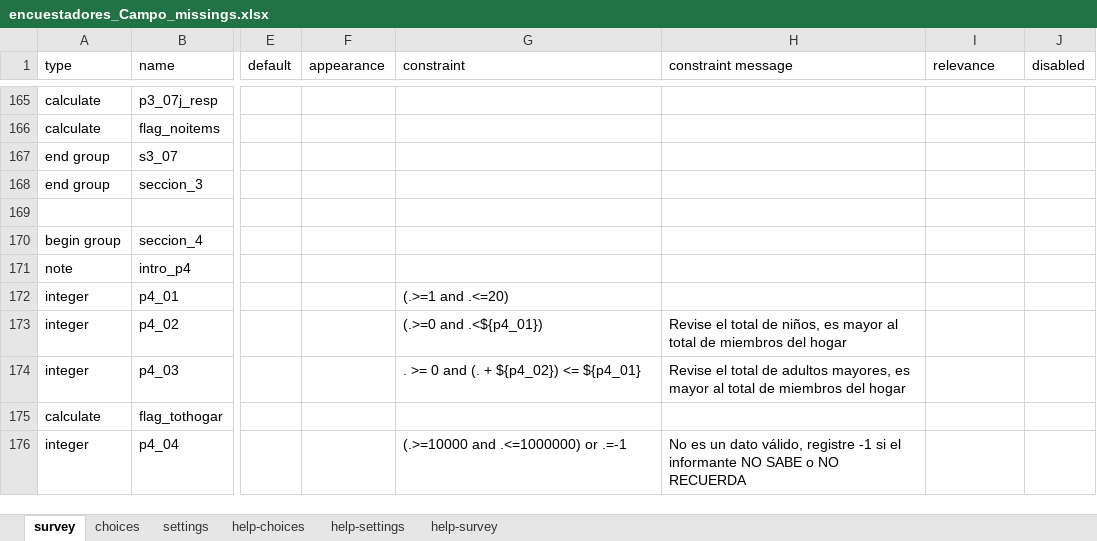
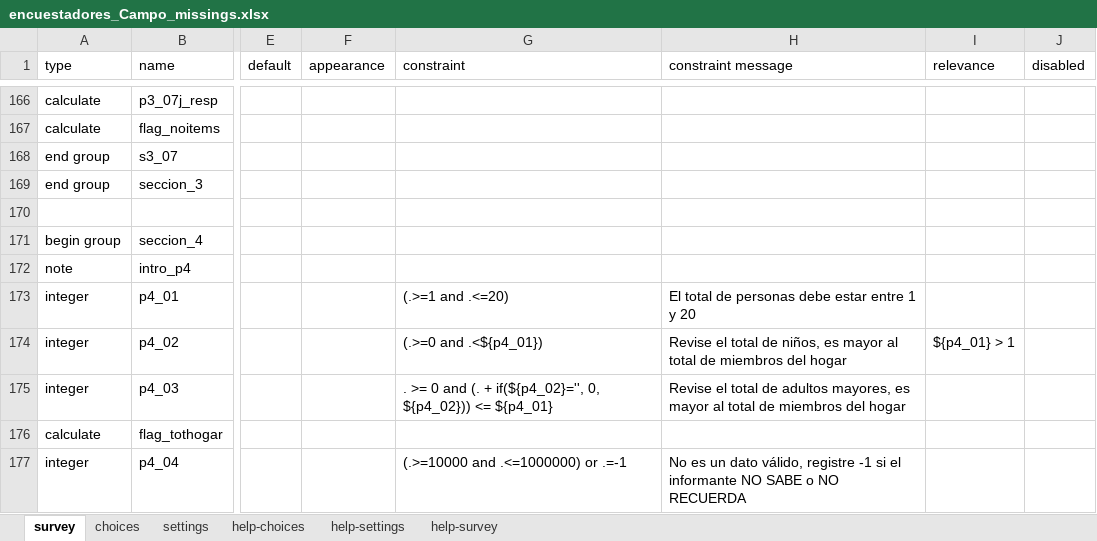
Before and after one commit to julianlopces/BID-Uruguay-Manga, an Excel workbook: 05_Auditoria/ODK/encuestadores_Campo_missings.xlsx, sheet survey, drawn as a sheet; only a part is shown, gaps mark what is left out; values as stored, in another font and other column widths than the file's, no cell formats; charts and pictures and conditional formats not drawn; addresses are those after the commit; the diff covers the shown part only; the diff names each change by its address in the sheet, - before the commit and + after, or states it on an @@ line.

```diff
--- a/05_Auditoria/ODK/encuestadores_Campo_missings.xlsx (sheet survey)
+++ b/05_Auditoria/ODK/encuestadores_Campo_missings.xlsx (sheet survey)
-H173 (constraint message): (empty)
+H173 (constraint message): El total de personas debe estar entre 1 y 20
-I174 (relevance): (empty)
+I174 (relevance): ${p4_01} > 1
-G175 (constraint): …(. + ${p4_02}) <= ${p4_01}
+G175 (constraint): …(. + if(${p4_02}='', 0, ${p4_02})) <= ${p4_01}
```
Also changed, not shown: 7 added rows, 6 removed rows, 1 moved row and 43 edited cells elsewhere in this sheet, sheet settings, cell formats, formulas that keep their value, 3 other files.
